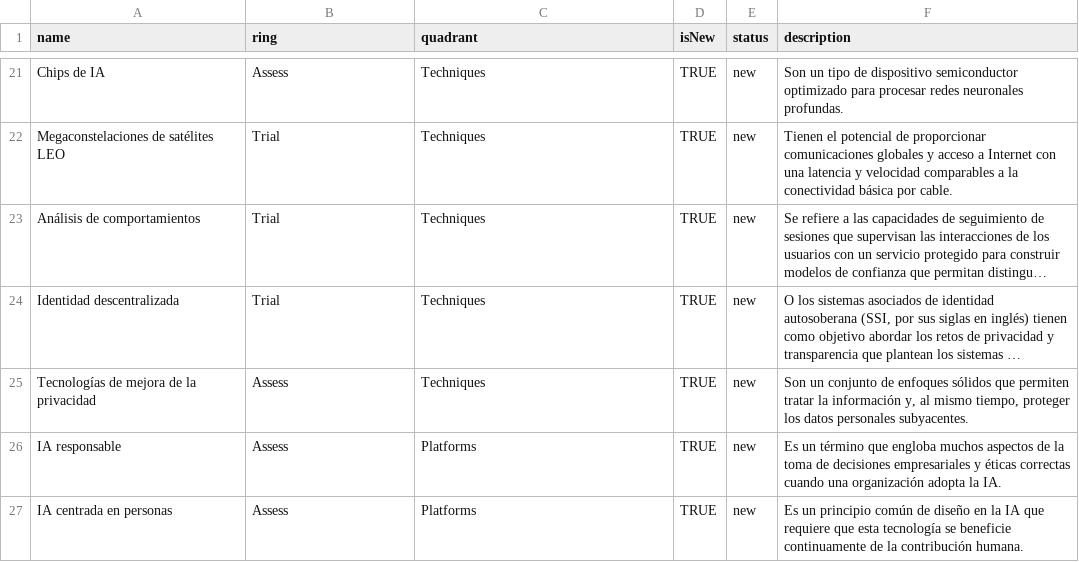
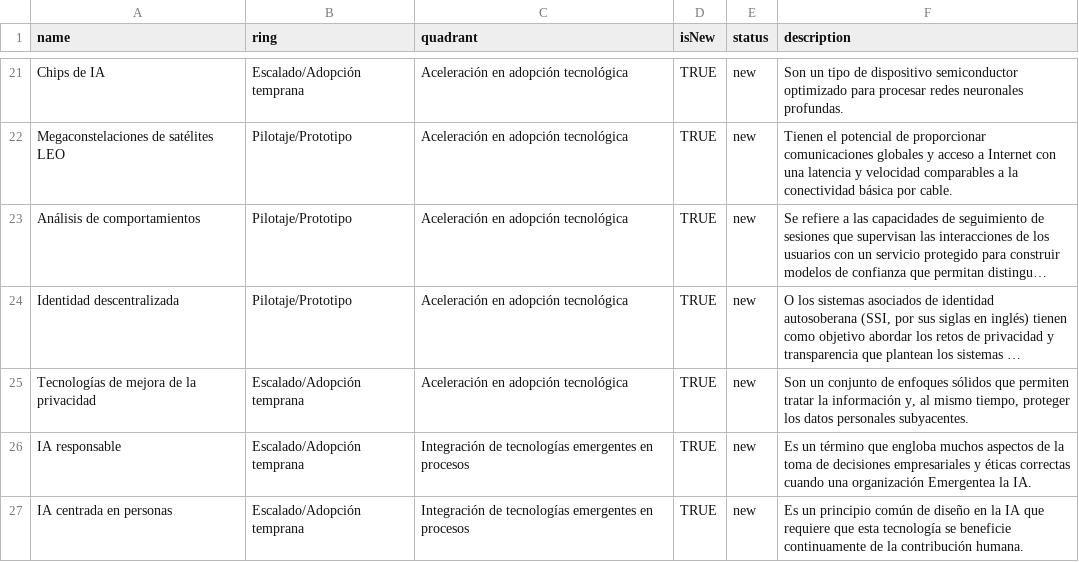
Before and after one commit to MiguelRedondoNunez/tech_radar_byco, a CSV file: Radar de Tendencias_ Construcción.csv, drawn as a sheet; only a part is shown, gaps mark what is left out; long unchanged cells end in …; the diff covers the shown part only; the diff names each change by its address in the sheet, - before the commit and + after, or states it on an @@ line.

```diff
--- a/Radar de Tendencias_ Construcción.csv
+++ b/Radar de Tendencias_ Construcción.csv
-B21 (ring): Assess
+B21 (ring): Escalado/Adopción temprana
-C21:C25 (quadrant): Techniques
+C21:C25 (quadrant): Aceleración en adopción tecnológica
-B22:B24 (ring): Trial
+B22:B24 (ring): Pilotaje/Prototipo
-B25:B27 (ring): Assess
+B25:B27 (ring): Escalado/Adopción temprana
-C26:C27 (quadrant): Platforms
+C26:C27 (quadrant): Integración de tecnologías emergentes en procesos
-F26 (description): …una organización adopta la IA.
+F26 (description): …una organización Emergentea la IA.
```
Also changed, not shown: 38 edited cells elsewhere in this file.
